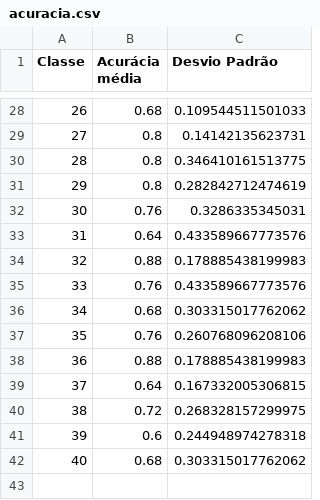
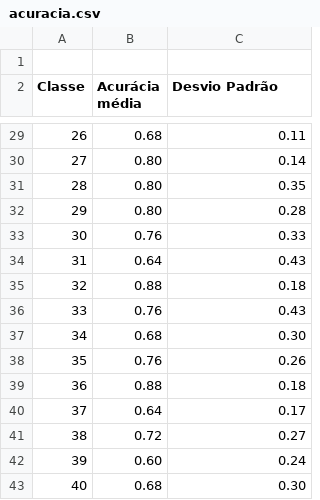
Before and after one commit to marcos-willian/IRP-EX10, a CSV file: acuracia.csv, drawn as a sheet; only a part is shown, gaps mark what is left out; the diff covers the shown part only.

```diff
--- a/acuracia.csv
+++ b/acuracia.csv
@@ -0,0 +1 @@
+;;
@@ -28,15 +29,15 @@
-"26";"0.68";"0.109544511501033"
-"27";"0.8";"0.14142135623731"
-"28";"0.8";"0.346410161513775"
-"29";"0.8";"0.282842712474619"
-"30";"0.76";"0.3286335345031"
-"31";"0.64";"0.433589667773576"
-"32";"0.88";"0.178885438199983"
-"33";"0.76";"0.433589667773576"
-"34";"0.68";"0.303315017762062"
-"35";"0.76";"0.260768096208106"
-"36";"0.88";"0.178885438199983"
-"37";"0.64";"0.167332005306815"
-"38";"0.72";"0.268328157299975"
-"39";"0.6";"0.244948974278318"
-"40";"0.68";"0.303315017762062"
+26;0.68;0.11
+27;0.80;0.14
+28;0.80;0.35
+29;0.80;0.28
+30;0.76;0.33
+31;0.64;0.43
+32;0.88;0.18
+33;0.76;0.43
+34;0.68;0.30
+35;0.76;0.26
+36;0.88;0.18
+37;0.64;0.17
+38;0.72;0.27
+39;0.60;0.24
+40;0.68;0.30
```
Also changed, not shown: 4 added rows, 4 removed rows and 22 edited cells elsewhere in this file, confusao.csv, 4 other files.
